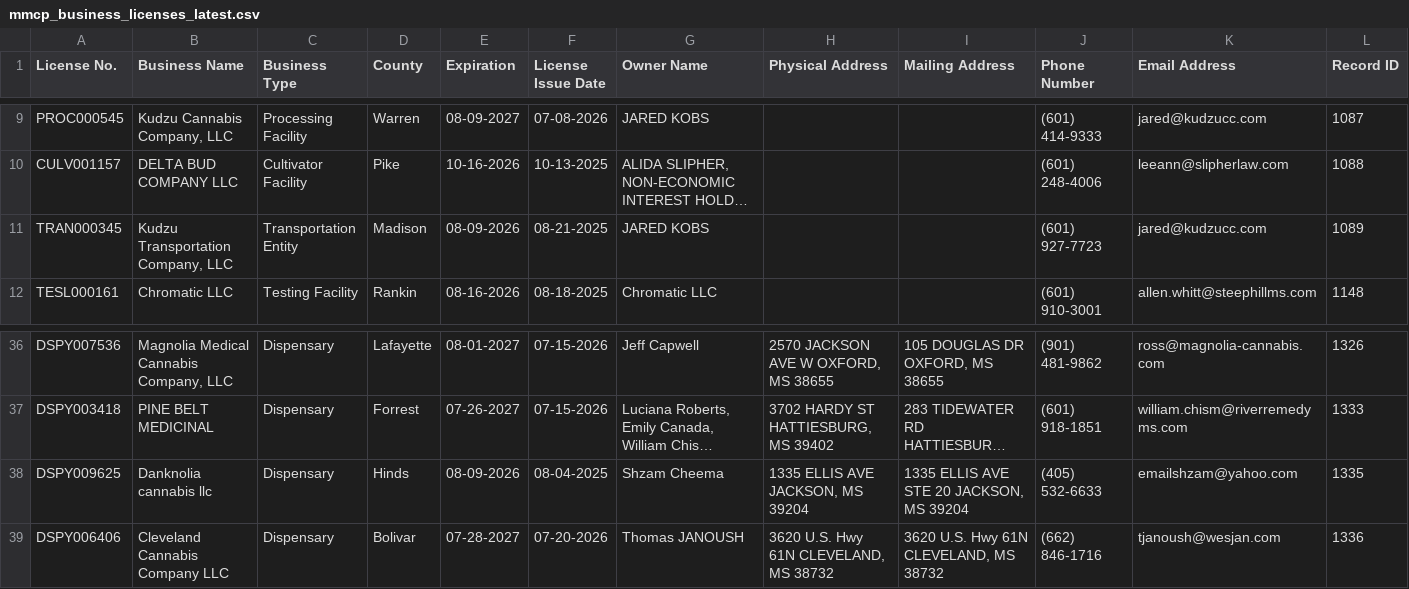
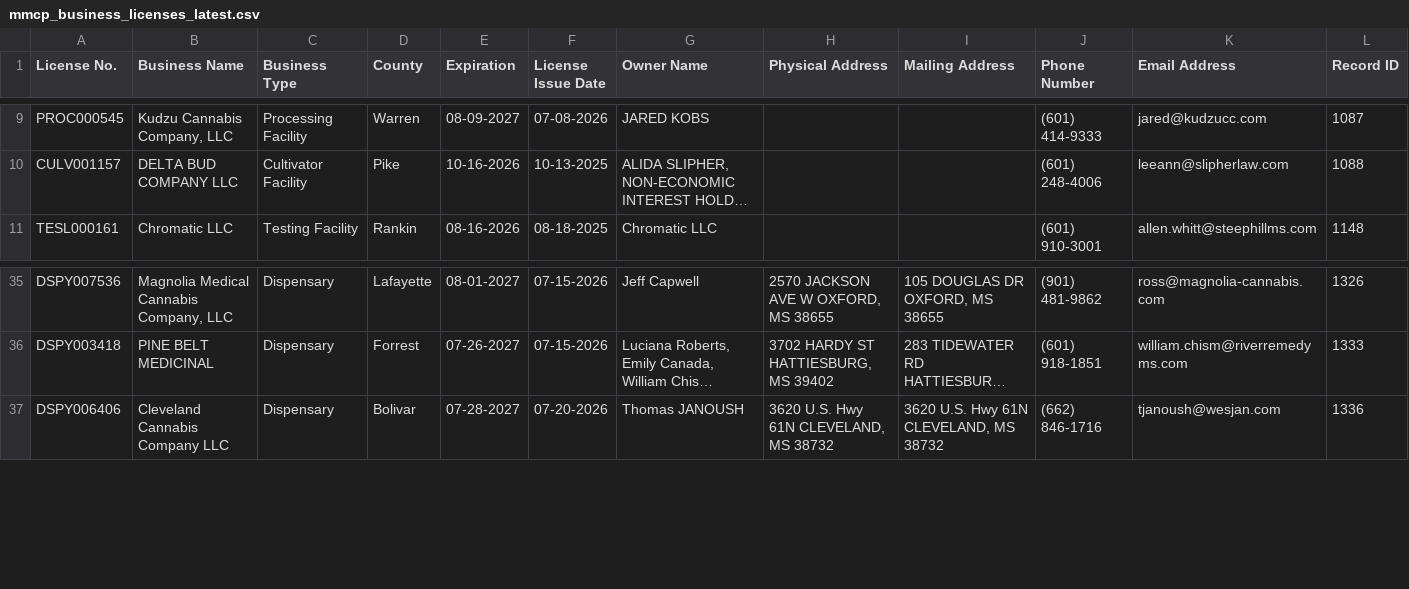
Before and after one commit to Booman008/3ma-legislative-map, a CSV file: CSV Imports/mmcp_business_licenses_latest.csv, drawn as a sheet; only a part is shown, gaps mark what is left out; long unchanged cells end in …; the diff names each change by its address in the sheet, - before the commit and + after, or states it on an @@ line.

```diff
--- a/CSV Imports/mmcp_business_licenses_latest.csv
+++ b/CSV Imports/mmcp_business_licenses_latest.csv
-row 11: TRAN000345 | Kudzu Transportation Company, LLC | Transportation Entity | Madison | 08-09-2026 | 08-21-2025 | JARED KOBS |  |  | (601) 927-7723 | jared@kudzucc.com | 1089
-row 38: DSPY009625 | Danknolia cannabis llc | Dispensary | Hinds | 08-09-2026 | 08-04-2025 | Shzam Cheema | 1335 ELLIS AVE JACKSON, MS 39204 | 1335 ELLIS AVE STE 20 JACKSON, MS 39204 | (405) 532-6633 | emailshzam@yahoo.com | 1335
```
Also changed, not shown: CSV Imports/mmcp_county_metrics_latest.csv, 4 other files.
